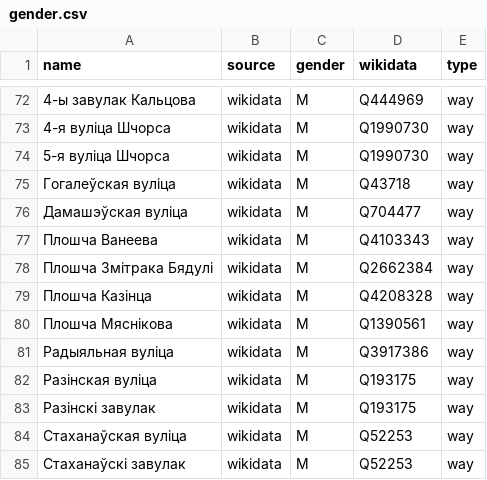
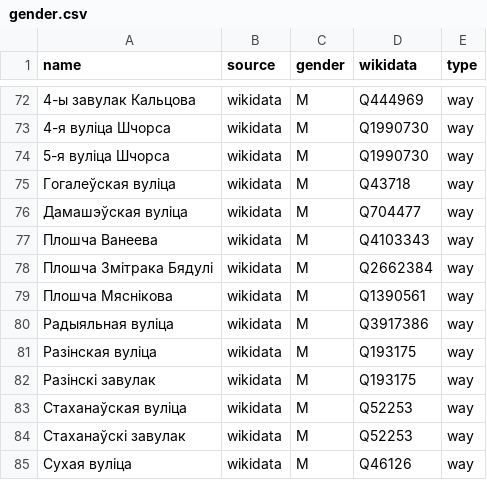
Before and after one commit to EqualStreetNames/equalstreetnames-minsk, a CSV file: data/gender.csv, drawn as a sheet; only a part is shown, gaps mark what is left out; the shorter side is filled out with more unchanged rows; the diff names each change by its address in the sheet, - before the commit and + after, or states it on an @@ line.

```diff
--- a/data/gender.csv
+++ b/data/gender.csv
-row 79: Плошча Казінца | wikidata | M | Q4208328 | way
```
Also changed, not shown: 3 other files.
